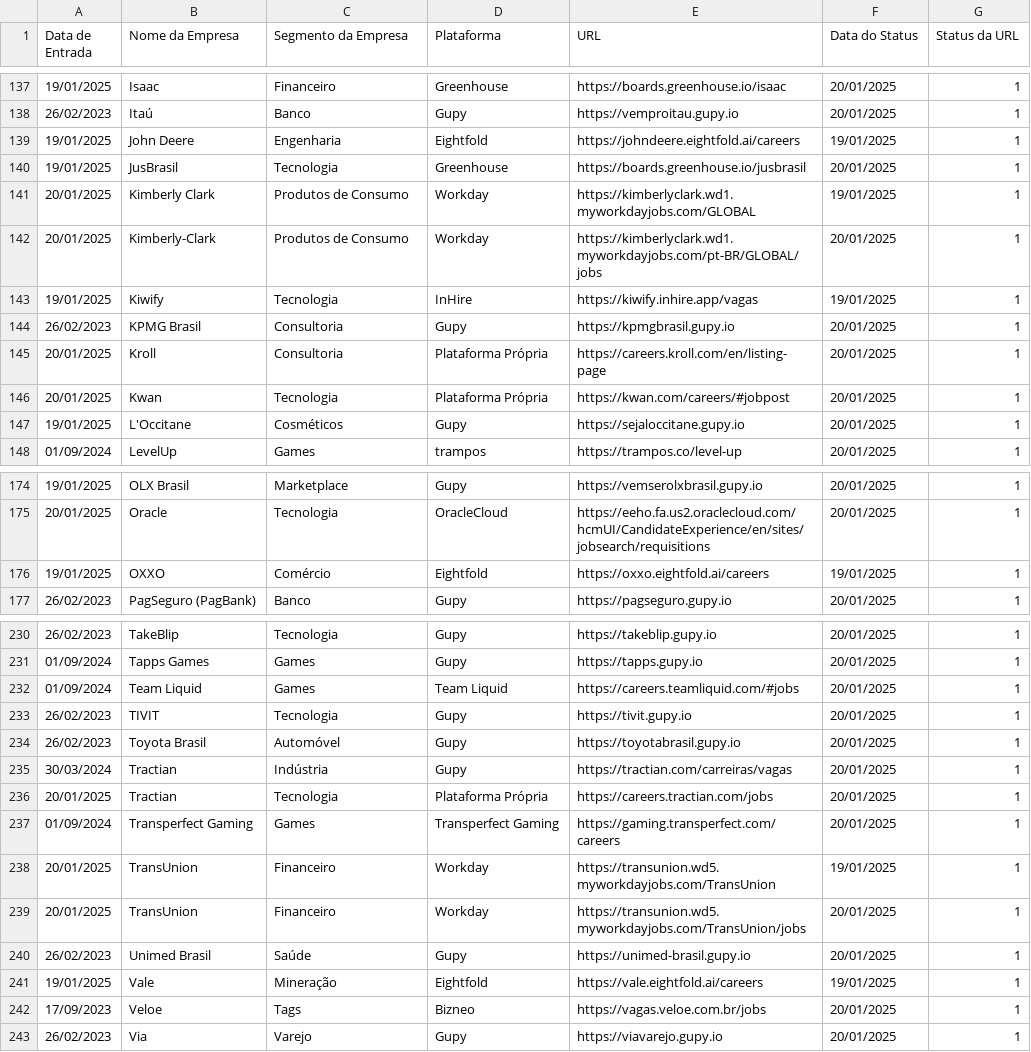
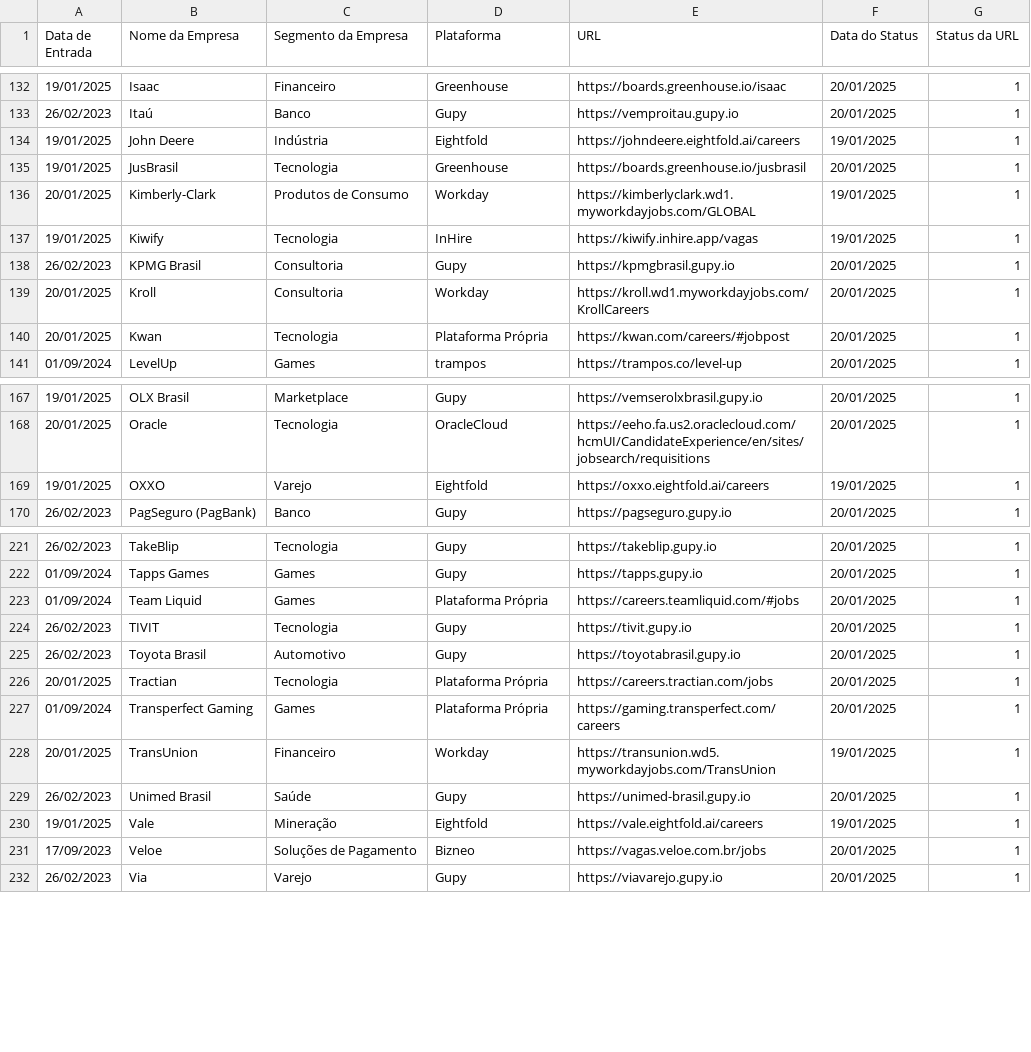
Before and after one commit to eualannascimento/lista-trabalhe-conosco, a CSV file: src/csv/career-websites.csv, drawn as a sheet; only a part is shown, gaps mark what is left out; the diff covers the shown part only.

Commit message:
Update career-websites.csv

```diff
--- a/src/csv/career-websites.csv
+++ b/src/csv/career-websites.csv
@@ -138,11 +133,9 @@ Data de Entrada,Nome da Empresa,Segmento da Empresa,Plataforma,URL,Data do Statu
 26/02/2023,Itaú,Banco,Gupy,https://vemproitau.gupy.io,20/01/2025,1
-19/01/2025,John Deere,Engenharia,Eightfold,https://johndeere.eightfold.ai/careers,19/01/2025,1
+19/01/2025,John Deere,Indústria,Eightfold,https://johndeere.eightfold.ai/careers,19/01/2025,1
 19/01/2025,JusBrasil,Tecnologia,Greenhouse,https://boards.greenhouse.io/jusbrasil,20/01/2025,1
-20/01/2025,Kimberly Clark,Produtos de Consumo,Workday,https://kimberlyclark.wd1.myworkdayjobs.com/GLOBAL,19/01/2025,1
-20/01/2025,Kimberly-Clark,Produtos de Consumo,Workday,https://kimberlyclark.wd1.myworkdayjobs.com/pt-BR/GLOBAL/jobs,20/01/2025,1
+20/01/2025,Kimberly-Clark,Produtos de Consumo,Workday,https://kimberlyclark.wd1.myworkdayjobs.com/GLOBAL,19/01/2025,1
 19/01/2025,Kiwify,Tecnologia,InHire,https://kiwify.inhire.app/vagas,19/01/2025,1
 26/02/2023,KPMG Brasil,Consultoria,Gupy,https://kpmgbrasil.gupy.io,20/01/2025,1
-20/01/2025,Kroll,Consultoria,Plataforma Própria,https://careers.kroll.com/en/listing-page,20/01/2025,1
+20/01/2025,Kroll,Consultoria,Workday,https://kroll.wd1.myworkdayjobs.com/KrollCareers,20/01/2025,1
 20/01/2025,Kwan,Tecnologia,Plataforma Própria,https://kwan.com/careers/#jobpost,20/01/2025,1
-19/01/2025,L'Occitane,Cosméticos,Gupy,https://sejaloccitane.gupy.io,20/01/2025,1
 01/09/2024,LevelUp,Games,trampos,https://trampos.co/level-up,20/01/2025,1
@@ -175,3 +168,3 @@ Data de Entrada,Nome da Empresa,Segmento da Empresa,Plataforma,URL,Data do Statu
 20/01/2025,Oracle,Tecnologia,OracleCloud,https://eeho.fa.us2.oraclecloud.com/hcmUI/CandidateExperience/en/sites/jobsearch/requisitions,20/01/2025,1
-19/01/2025,OXXO,Comércio,Eightfold,https://oxxo.eightfold.ai/careers,19/01/2025,1
+19/01/2025,OXXO,Varejo,Eightfold,https://oxxo.eightfold.ai/careers,19/01/2025,1
 26/02/2023,PagSeguro (PagBank),Banco,Gupy,https://pagseguro.gupy.io,20/01/2025,1
@@ -231,13 +222,11 @@ Data de Entrada,Nome da Empresa,Segmento da Empresa,Plataforma,URL,Data do Statu
 01/09/2024,Tapps Games,Games,Gupy,https://tapps.gupy.io,20/01/2025,1
-01/09/2024,Team Liquid,Games,Team Liquid,https://careers.teamliquid.com/#jobs,20/01/2025,1
+01/09/2024,Team Liquid,Games,Plataforma Própria,https://careers.teamliquid.com/#jobs,20/01/2025,1
 26/02/2023,TIVIT,Tecnologia,Gupy,https://tivit.gupy.io,20/01/2025,1
-26/02/2023,Toyota Brasil,Automóvel,Gupy,https://toyotabrasil.gupy.io,20/01/2025,1
-30/03/2024,Tractian,Indústria,Gupy,https://tractian.com/carreiras/vagas,20/01/2025,1
+26/02/2023,Toyota Brasil,Automotivo,Gupy,https://toyotabrasil.gupy.io,20/01/2025,1
 20/01/2025,Tractian,Tecnologia,Plataforma Própria,https://careers.tractian.com/jobs,20/01/2025,1
-01/09/2024,Transperfect Gaming,Games,Transperfect Gaming,https://gaming.transperfect.com/careers,20/01/2025,1
+01/09/2024,Transperfect Gaming,Games,Plataforma Própria,https://gaming.transperfect.com/careers,20/01/2025,1
 20/01/2025,TransUnion,Financeiro,Workday,https://transunion.wd5.myworkdayjobs.com/TransUnion,19/01/2025,1
-20/01/2025,TransUnion,Financeiro,Workday,https://transunion.wd5.myworkdayjobs.com/TransUnion/jobs,20/01/2025,1
 26/02/2023,Unimed Brasil,Saúde,Gupy,https://unimed-brasil.gupy.io,20/01/2025,1
 19/01/2025,Vale,Mineração,Eightfold,https://vale.eightfold.ai/careers,19/01/2025,1
-17/09/2023,Veloe,Tags,Bizneo,https://vagas.veloe.com.br/jobs,20/01/2025,1
+17/09/2023,Veloe,Soluções de Pagamento,Bizneo,https://vagas.veloe.com.br/jobs,20/01/2025,1
 26/02/2023,Via,Varejo,Gupy,https://viavarejo.gupy.io,20/01/2025,1
```
Also changed, not shown: 8 removed rows and 53 edited cells elsewhere in this file.
